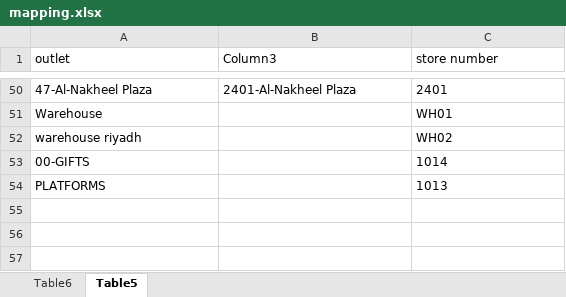
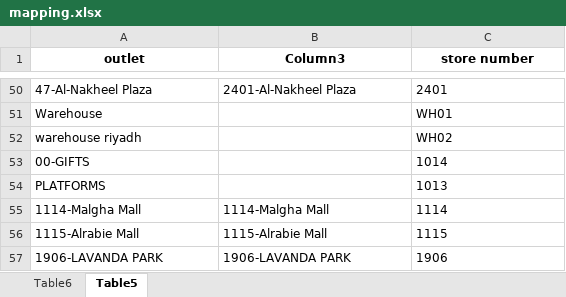
Before and after one commit to ALAAWF2/catalog, an Excel workbook: mapping.xlsx, sheet Table5, drawn as a sheet; only a part is shown, gaps mark what is left out; values as stored, in another font and other column widths than the file's, no borders; table styles not drawn; the diff names each change by its address in the sheet, - before the commit and + after, or states it on an @@ line.

Commit message:
Update dashboard pages, data files, and add employees page

```diff
--- a/mapping.xlsx (sheet Table5)
+++ b/mapping.xlsx (sheet Table5)
@@ A1:C1 bold: off → on, alignment: left → center @@
+row 55: 1114-Malgha Mall | 1114-Malgha Mall | 1114
+row 56: 1115-Alrabie Mall | 1115-Alrabie Mall | 1115
+row 57: 1906-LAVANDA PARK | 1906-LAVANDA PARK | 1906
```
Also changed, not shown: 3 other files.
